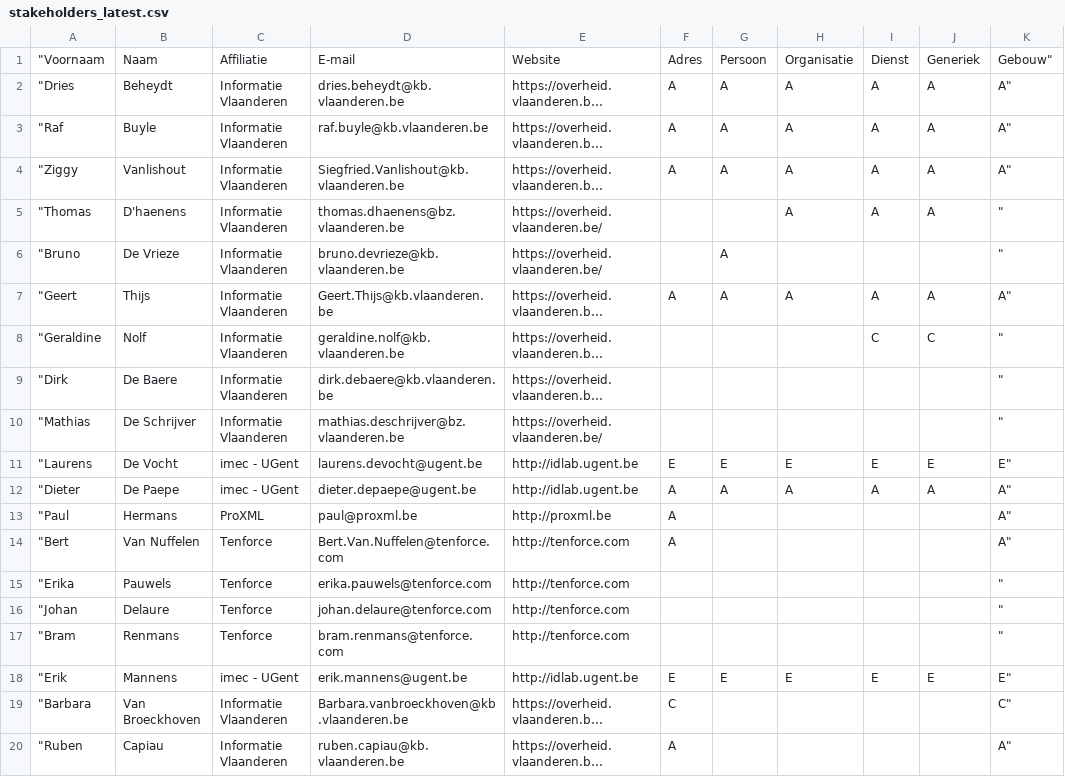
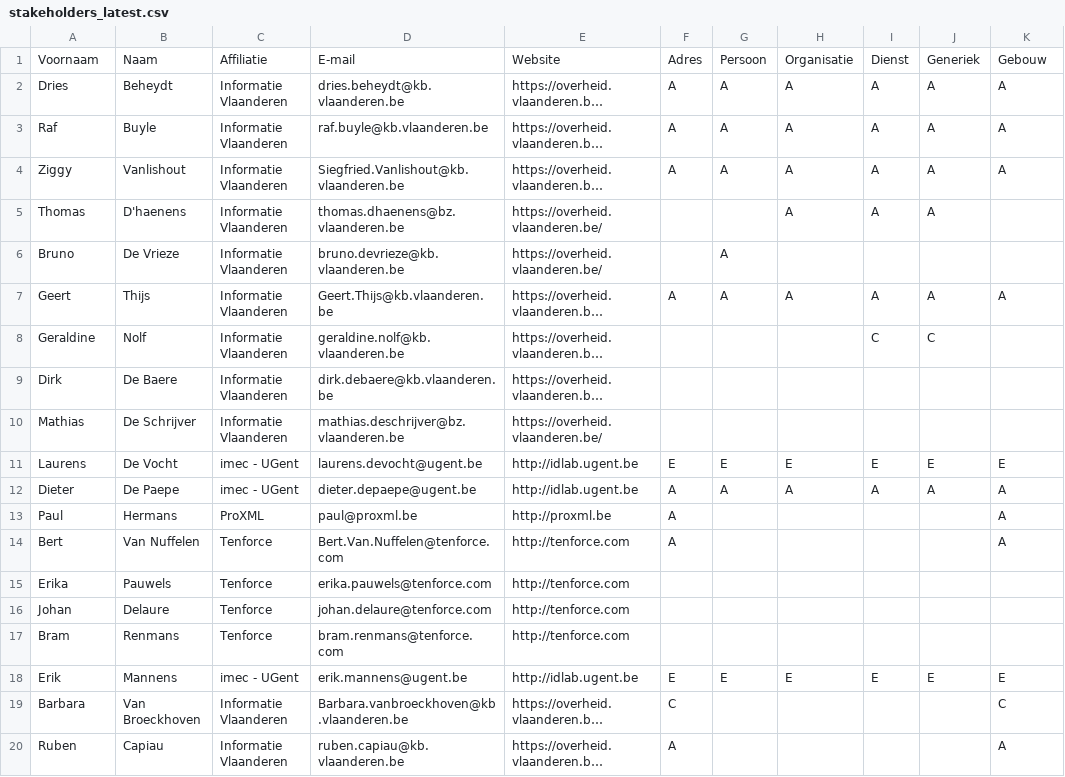
Before and after one commit to Informatievlaanderen/Data.Vlaanderen.be, a CSV file: src/stakeholders_latest.csv, drawn as a sheet; only a part is shown; long unchanged cells end in …; the diff covers the shown part only; the diff names each change by its address in the sheet, - before the commit and + after, or states it on an @@ line.

Commit message:
foutje in stakeholders verbeterd en rerun

```diff
--- a/src/stakeholders_latest.csv
+++ b/src/stakeholders_latest.csv
-A1: "Voornaam
+A1: Voornaam
-K1: Gebouw"
+K1: Gebouw
-A2: "Dries
+A2: Dries
-K2:K4: A"
+K2:K4: A
-A3: "Raf
+A3: Raf
-A4: "Ziggy
+A4: Ziggy
-A5: "Thomas
+A5: Thomas
-K5:K6: "
+K5:K6: (empty)
-A6: "Bruno
+A6: Bruno
-A7: "Geert
+A7: Geert
-K7: A"
+K7: A
-A8: "Geraldine
+A8: Geraldine
-K8:K10: "
+K8:K10: (empty)
-A9: "Dirk
+A9: Dirk
-A10: "Mathias
+A10: Mathias
-A11: "Laurens
+A11: Laurens
-K11: E"
+K11: E
-A12: "Dieter
+A12: Dieter
-K12:K14: A"
+K12:K14: A
-A13: "Paul
+A13: Paul
-A14: "Bert
+A14: Bert
-A15: "Erika
+A15: Erika
-K15:K17: "
+K15:K17: (empty)
-A16: "Johan
+A16: Johan
-A17: "Bram
+A17: Bram
-A18: "Erik
+A18: Erik
-K18: E"
+K18: E
-A19: "Barbara
+A19: Barbara
-K19: C"
+K19: C
-A20: "Ruben
+A20: Ruben
-K20: A"
+K20: A
```
Also changed, not shown: 134 edited cells elsewhere in this file, src/Adresregister_AP.tsv, src/Dienstencataloog_AP.tsv, 19 other files.
